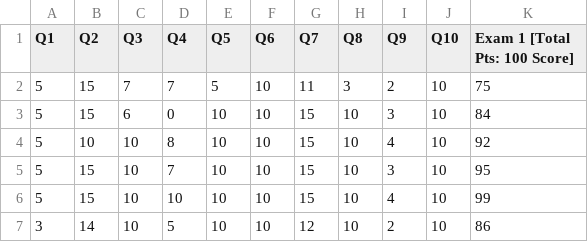
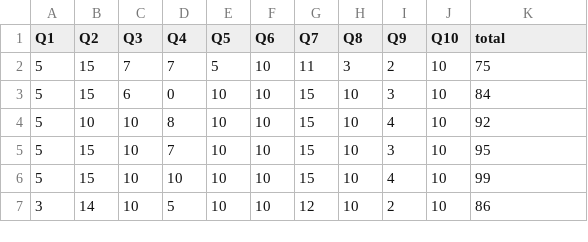
Before and after one commit to trevorguru/Quantum-physics, a CSV file: exam1stats.csv, drawn as a sheet; only a part is shown.

Commit message:
upddate data

```diff
--- a/exam1stats.csv
+++ b/exam1stats.csv
@@ -1,2 +1,2 @@
-Q1,Q2,Q3,Q4,Q5,Q6,Q7,Q8,Q9,Q10,Exam 1 [Total Pts: 100 Score]
+Q1,Q2,Q3,Q4,Q5,Q6,Q7,Q8,Q9,Q10,total
 5,15,7,7,5,10,11,3,2,10,75
```
